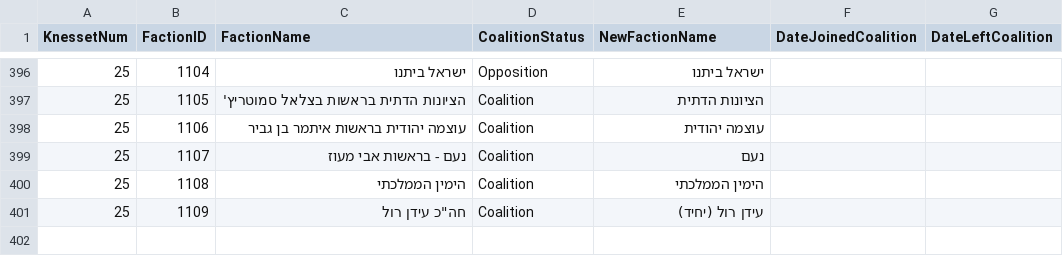
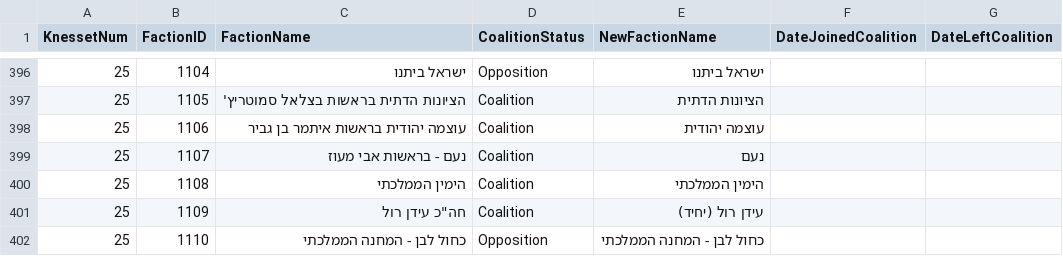
Before and after one commit to AT020993/knesset_refactor, a CSV file: data/faction_coalition_status_all_knessets.csv, drawn as a sheet; only a part is shown, gaps mark what is left out; the diff names each change by its address in the sheet, - before the commit and + after, or states it on an @@ line.

Commit message:
feat: add sendable parliamentary query export
Add a reproducible all-query CSV export script with validation, document the export contract and source caveats, and add the missing K25 faction 1110 coalition mapping.

```diff
--- a/data/faction_coalition_status_all_knessets.csv
+++ b/data/faction_coalition_status_all_knessets.csv
+row 402: 25 | 1110 | כחול לבן - המחנה הממלכתי | Opposition | כחול לבן - המחנה הממלכתי
```
Also changed, not shown: 4 other files.
